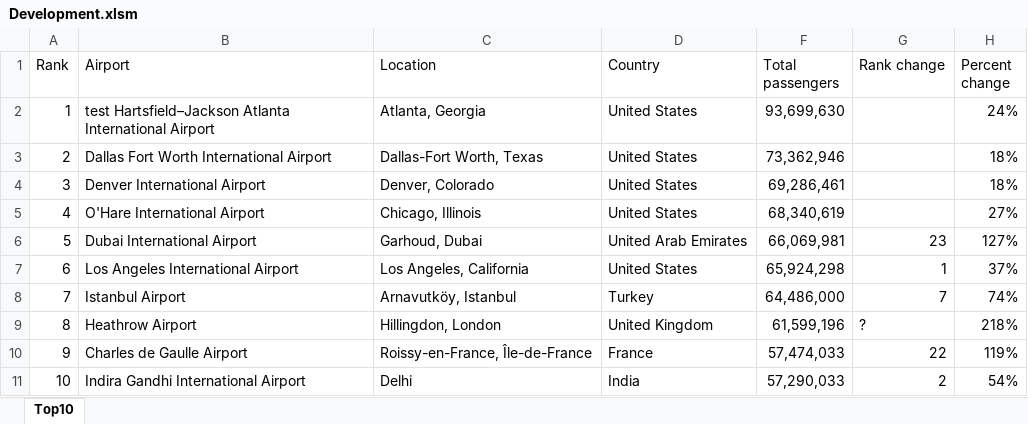
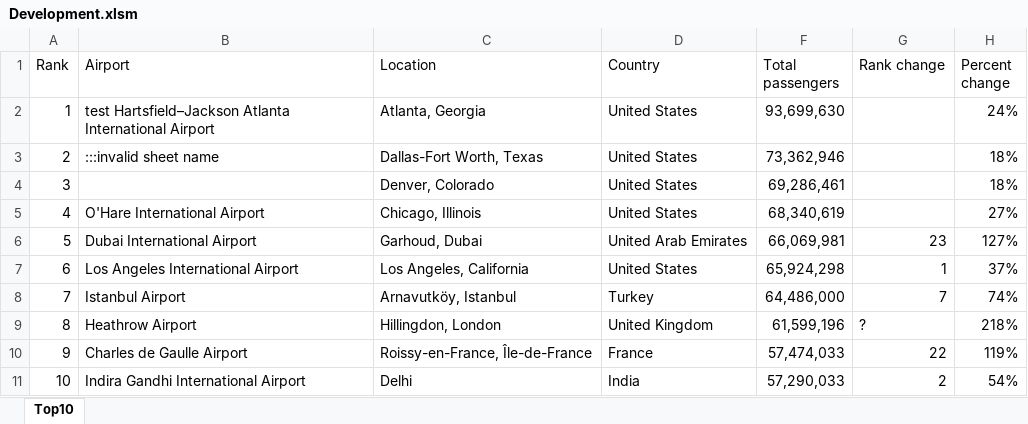
Before and after one commit to ceybers/excel-table-split-column, an Excel workbook: Development.xlsm, sheet Top10, drawn as a sheet; values as stored, in another font and other column widths than the file's, no borders; charts and pictures and table styles not drawn; the diff names each change by its address in the sheet, - before the commit and + after, or states it on an @@ line.

```diff
--- a/Development.xlsm (sheet Top10)
+++ b/Development.xlsm (sheet Top10)
-B3 (Airport): Dallas Fort Worth International Airport
+B3 (Airport): :::invalid sheet name
-B4 (Airport): Denver International Airport
+B4 (Airport): (empty)
```
Also changed, not shown: 25 other files.
